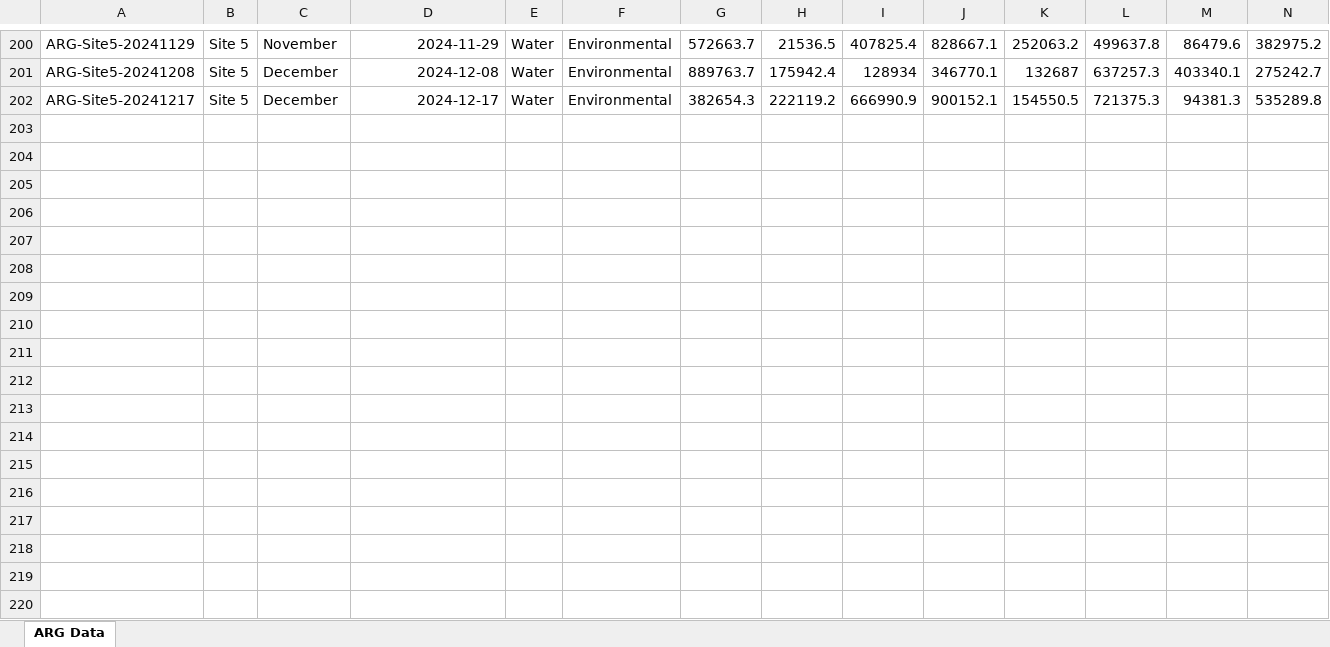
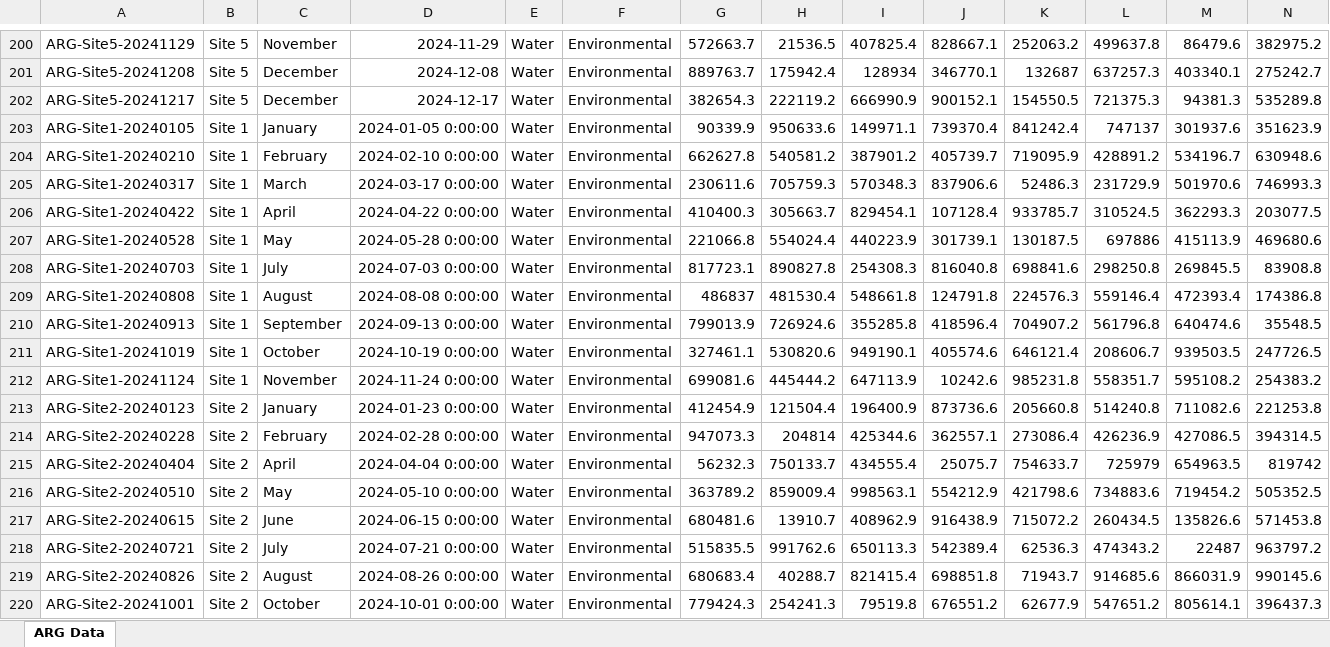
Before and after one commit to Satish9507/radar-amr, an Excel workbook: docs/dataset/RADAR_Test_CAMRI_ARG.xlsx, sheet ARG Data, drawn as a sheet; only a part is shown, gaps mark what is left out; values as stored, in another font and other column widths than the file's, no borders; rows hold the shown columns only; the diff covers the shown part only; the diff names each change by its address in the sheet, - before the commit and + after, or states it on an @@ line.

```diff
--- a/docs/dataset/RADAR_Test_CAMRI_ARG.xlsx (sheet ARG Data)
+++ b/docs/dataset/RADAR_Test_CAMRI_ARG.xlsx (sheet ARG Data)
+row 203: ARG-Site1-20240105 | Site 1 | January | 2024-01-05 0:00:00 | Water | Environmental | 90339.9 | 950633.6 | 149971.1 | 739370.4 | 841242.4 | 747137 | 301937.6 | 351623.9
+row 204: ARG-Site1-20240210 | Site 1 | February | 2024-02-10 0:00:00 | Water | Environmental | 662627.8 | 540581.2 | 387901.2 | 405739.7 | 719095.9 | 428891.2 | 534196.7 | 630948.6
+row 205: ARG-Site1-20240317 | Site 1 | March | 2024-03-17 0:00:00 | Water | Environmental | 230611.6 | 705759.3 | 570348.3 | 837906.6 | 52486.3 | 231729.9 | 501970.6 | 746993.3
+row 206: ARG-Site1-20240422 | Site 1 | April | 2024-04-22 0:00:00 | Water | Environmental | 410400.3 | 305663.7 | 829454.1 | 107128.4 | 933785.7 | 310524.5 | 362293.3 | 203077.5
+row 207: ARG-Site1-20240528 | Site 1 | May | 2024-05-28 0:00:00 | Water | Environmental | 221066.8 | 554024.4 | 440223.9 | 301739.1 | 130187.5 | 697886 | 415113.9 | 469680.6
+row 208: ARG-Site1-20240703 | Site 1 | July | 2024-07-03 0:00:00 | Water | Environmental | 817723.1 | 890827.8 | 254308.3 | 816040.8 | 698841.6 | 298250.8 | 269845.5 | 83908.8
+row 209: ARG-Site1-20240808 | Site 1 | August | 2024-08-08 0:00:00 | Water | Environmental | 486837 | 481530.4 | 548661.8 | 124791.8 | 224576.3 | 559146.4 | 472393.4 | 174386.8
+row 210: ARG-Site1-20240913 | Site 1 | September | 2024-09-13 0:00:00 | Water | Environmental | 799013.9 | 726924.6 | 355285.8 | 418596.4 | 704907.2 | 561796.8 | 640474.6 | 35548.5
+row 211: ARG-Site1-20241019 | Site 1 | October | 2024-10-19 0:00:00 | Water | Environmental | 327461.1 | 530820.6 | 949190.1 | 405574.6 | 646121.4 | 208606.7 | 939503.5 | 247726.5
+row 212: ARG-Site1-20241124 | Site 1 | November | 2024-11-24 0:00:00 | Water | Environmental | 699081.6 | 445444.2 | 647113.9 | 10242.6 | 985231.8 | 558351.7 | 595108.2 | 254383.2
+row 213: ARG-Site2-20240123 | Site 2 | January | 2024-01-23 0:00:00 | Water | Environmental | 412454.9 | 121504.4 | 196400.9 | 873736.6 | 205660.8 | 514240.8 | 711082.6 | 221253.8
+row 214: ARG-Site2-20240228 | Site 2 | February | 2024-02-28 0:00:00 | Water | Environmental | 947073.3 | 204814 | 425344.6 | 362557.1 | 273086.4 | 426236.9 | 427086.5 | 394314.5
+row 215: ARG-Site2-20240404 | Site 2 | April | 2024-04-04 0:00:00 | Water | Environmental | 56232.3 | 750133.7 | 434555.4 | 25075.7 | 754633.7 | 725979 | 654963.5 | 819742
+row 216: ARG-Site2-20240510 | Site 2 | May | 2024-05-10 0:00:00 | Water | Environmental | 363789.2 | 859009.4 | 998563.1 | 554212.9 | 421798.6 | 734883.6 | 719454.2 | 505352.5
+row 217: ARG-Site2-20240615 | Site 2 | June | 2024-06-15 0:00:00 | Water | Environmental | 680481.6 | 13910.7 | 408962.9 | 916438.9 | 715072.2 | 260434.5 | 135826.6 | 571453.8
+row 218: ARG-Site2-20240721 | Site 2 | July | 2024-07-21 0:00:00 | Water | Environmental | 515835.5 | 991762.6 | 650113.3 | 542389.4 | 62536.3 | 474343.2 | 22487 | 963797.2
+row 219: ARG-Site2-20240826 | Site 2 | August | 2024-08-26 0:00:00 | Water | Environmental | 680683.4 | 40288.7 | 821415.4 | 698851.8 | 71943.7 | 914685.6 | 866031.9 | 990145.6
+row 220: ARG-Site2-20241001 | Site 2 | October | 2024-10-01 0:00:00 | Water | Environmental | 779424.3 | 254241.3 | 79519.8 | 676551.2 | 62677.9 | 547651.2 | 805614.1 | 396437.3
```
Also changed, not shown: 2 added rows elsewhere in this sheet, docs/dataset/RADAR_Test_RQ.xlsx.
